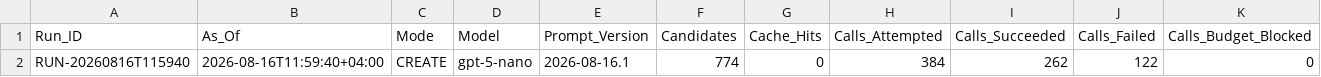
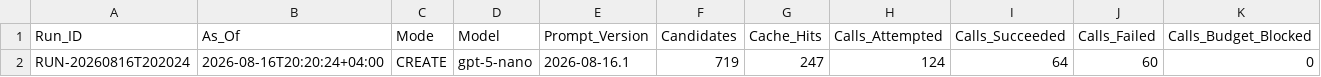
Before and after one commit to Ya7o/Cyberwatch, a CSV file: data/ai_usage.csv, drawn as a sheet; only a part is shown; removed rows and columns are numbered as before the commit, all else as after; rows hold the shown columns only; the diff names each change by its address in the sheet, - before the commit and + after, or states it on an @@ line.

```diff
--- a/data/ai_usage.csv
+++ b/data/ai_usage.csv
-row 2: RUN-20260816T115940 | 2026-08-16T11:59:40+04:00 | CREATE | gpt-5-nano | 2026-08-16.1 | 774 | 0 | 384 | 262 | 122 | 0
+row 2: RUN-20260816T202024 | 2026-08-16T20:20:24+04:00 | CREATE | gpt-5-nano | 2026-08-16.1 | 719 | 247 | 124 | 64 | 60 | 0
```
Also changed, not shown: data/incidents.csv, data/items.csv, 10 other files.
